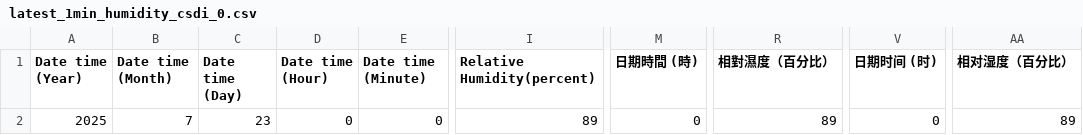
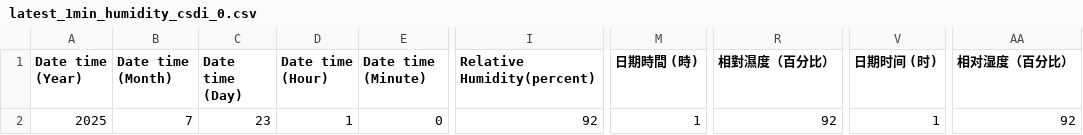
Before and after one commit to cysyiu/WeatherMap, a CSV file: Data/RH_data/latest_1min_humidity_csdi_0.csv, drawn as a sheet; only a part is shown, gaps mark what is left out; the diff names each change by its address in the sheet, - before the commit and + after, or states it on an @@ line.

```diff
--- a/Data/RH_data/latest_1min_humidity_csdi_0.csv
+++ b/Data/RH_data/latest_1min_humidity_csdi_0.csv
-D2 (Date time (Hour)): 0
+D2 (Date time (Hour)): 1
-I2 (Relative Humidity(percent)): 89
+I2 (Relative Humidity(percent)): 92
-M2 (日期時間 (時)): 0
+M2 (日期時間 (時)): 1
-R2 (相對濕度（百分比）): 89
+R2 (相對濕度（百分比）): 92
-V2 (日期时间 (时)): 0
+V2 (日期时间 (时)): 1
-AA2 (相对湿度（百分比）): 89
+AA2 (相对湿度（百分比）): 92
```
Also changed, not shown: Data/RH_data/latest_1min_humidity_csdi_1.csv, Data/RH_data/latest_1min_humidity_csdi_10.csv, 23 other files.
